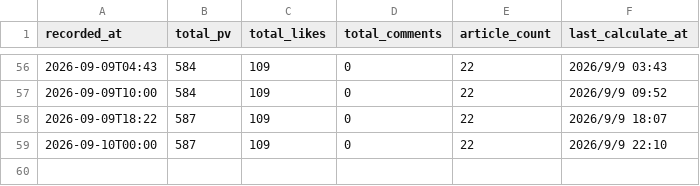
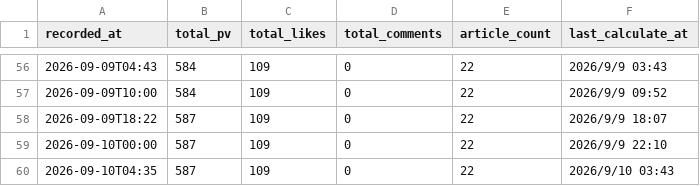
Before and after one commit to mihokyoda000-sys/note-article, a CSV file: data/stats.csv, drawn as a sheet; only a part is shown, gaps mark what is left out; the diff names each change by its address in the sheet, - before the commit and + after, or states it on an @@ line.

```diff
--- a/data/stats.csv
+++ b/data/stats.csv
+row 60: 2026-09-10T04:35 | 587 | 109 | 0 | 22 | 2026/9/10 03:43
```
Also changed, not shown: 3 other files.
